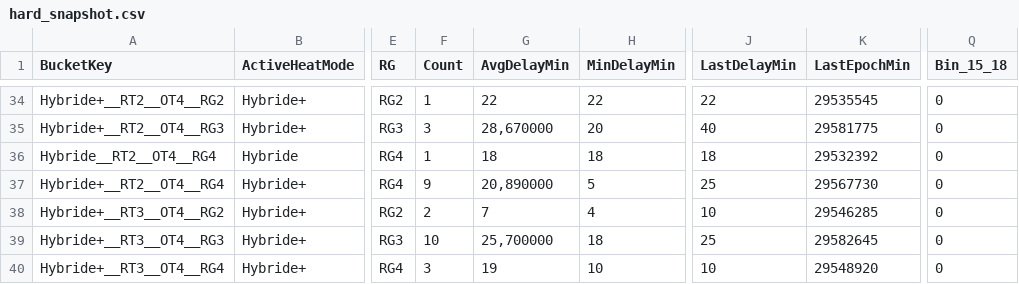
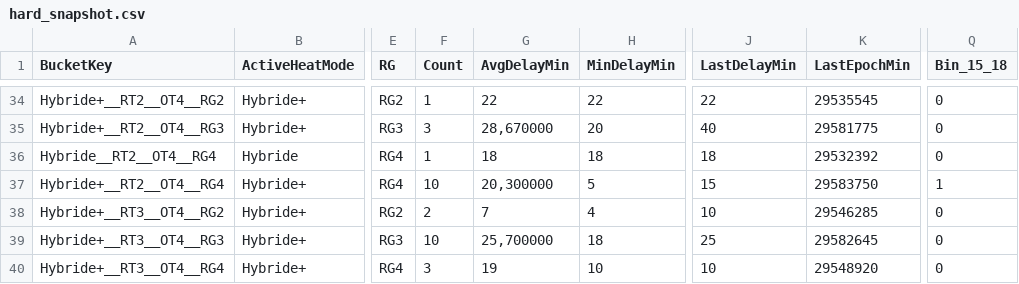
Before and after one commit to Jovanand/SHE-Learning-Uploads, a CSV file: hard_snapshot.csv, drawn as a sheet; only a part is shown, gaps mark what is left out; the diff names each change by its address in the sheet, - before the commit and + after, or states it on an @@ line.

Commit message:
CSV snapshot @ 2026-04-05T05:50:57.380Z

```diff
--- a/hard_snapshot.csv
+++ b/hard_snapshot.csv
-F37 (Count): 9
+F37 (Count): 10
-G37 (AvgDelayMin): 20,890000
+G37 (AvgDelayMin): 20,300000
-J37 (LastDelayMin): 25
+J37 (LastDelayMin): 15
-K37 (LastEpochMin): 29567730
+K37 (LastEpochMin): 29583750
-Q37 (Bin_15_18): 0
+Q37 (Bin_15_18): 1
```
